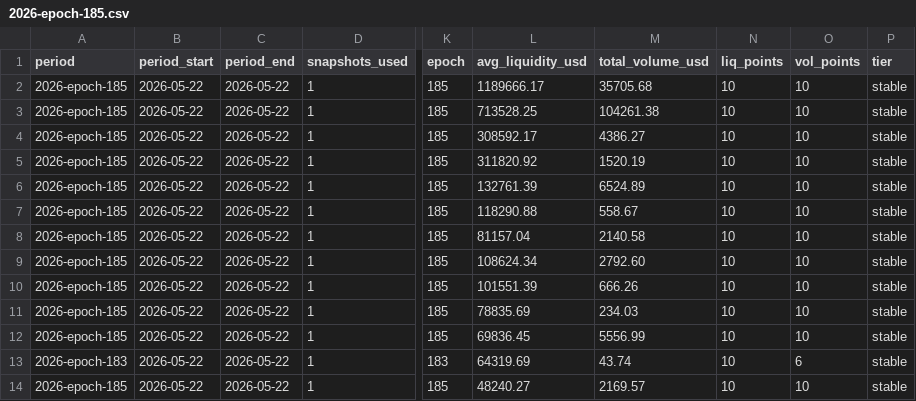
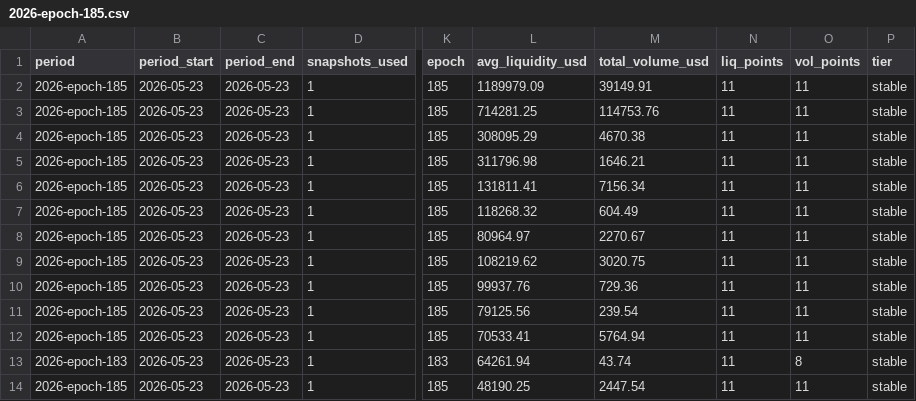
Before and after one commit to defipatriot/astroport-pool-data_2026, a CSV file: data/weekly-avg/2026-epoch-185.csv, drawn as a sheet; only a part is shown, gaps mark what is left out; the diff covers the shown part only; the diff names each change by its address in the sheet, - before the commit and + after, or states it on an @@ line.

```diff
--- a/data/weekly-avg/2026-epoch-185.csv
+++ b/data/weekly-avg/2026-epoch-185.csv
-B2:B14 (period_start): 2026-05-22
+B2:B14 (period_start): 2026-05-23
-C2:C14 (period_end): 2026-05-22
+C2:C14 (period_end): 2026-05-23
-L2 (avg_liquidity_usd): 1189666.17
+L2 (avg_liquidity_usd): 1189979.09
-M2 (total_volume_usd): 35705.68
+M2 (total_volume_usd): 39149.91
-N2:N14 (liq_points): 10
+N2:N14 (liq_points): 11
-O2:O12 (vol_points): 10
+O2:O12 (vol_points): 11
-L3 (avg_liquidity_usd): 713528.25
+L3 (avg_liquidity_usd): 714281.25
-M3 (total_volume_usd): 104261.38
+M3 (total_volume_usd): 114753.76
-L4 (avg_liquidity_usd): 308592.17
+L4 (avg_liquidity_usd): 308095.29
-M4 (total_volume_usd): 4386.27
+M4 (total_volume_usd): 4670.38
-L5 (avg_liquidity_usd): 311820.92
+L5 (avg_liquidity_usd): 311796.98
-M5 (total_volume_usd): 1520.19
+M5 (total_volume_usd): 1646.21
-L6 (avg_liquidity_usd): 132761.39
+L6 (avg_liquidity_usd): 131811.41
-M6 (total_volume_usd): 6524.89
+M6 (total_volume_usd): 7156.34
-L7 (avg_liquidity_usd): 118290.88
+L7 (avg_liquidity_usd): 118268.32
-M7 (total_volume_usd): 558.67
+M7 (total_volume_usd): 604.49
-L8 (avg_liquidity_usd): 81157.04
+L8 (avg_liquidity_usd): 80964.97
-M8 (total_volume_usd): 2140.58
+M8 (total_volume_usd): 2270.67
-L9 (avg_liquidity_usd): 108624.34
+L9 (avg_liquidity_usd): 108219.62
-M9 (total_volume_usd): 2792.60
+M9 (total_volume_usd): 3020.75
-L10 (avg_liquidity_usd): 101551.39
+L10 (avg_liquidity_usd): 99937.76
-M10 (total_volume_usd): 666.26
+M10 (total_volume_usd): 729.36
-L11 (avg_liquidity_usd): 78835.69
+L11 (avg_liquidity_usd): 79125.56
-M11 (total_volume_usd): 234.03
+M11 (total_volume_usd): 239.54
-L12 (avg_liquidity_usd): 69836.45
+L12 (avg_liquidity_usd): 70533.41
-M12 (total_volume_usd): 5556.99
+M12 (total_volume_usd): 5764.94
-L13 (avg_liquidity_usd): 64319.69
+L13 (avg_liquidity_usd): 64261.94
-O13 (vol_points): 6
+O13 (vol_points): 8
-L14 (avg_liquidity_usd): 48240.27
+L14 (avg_liquidity_usd): 48190.25
-M14 (total_volume_usd): 2169.57
+M14 (total_volume_usd): 2447.54
-O14 (vol_points): 10
+O14 (vol_points): 11
```
Also changed, not shown: 92 edited cells elsewhere in this file.
